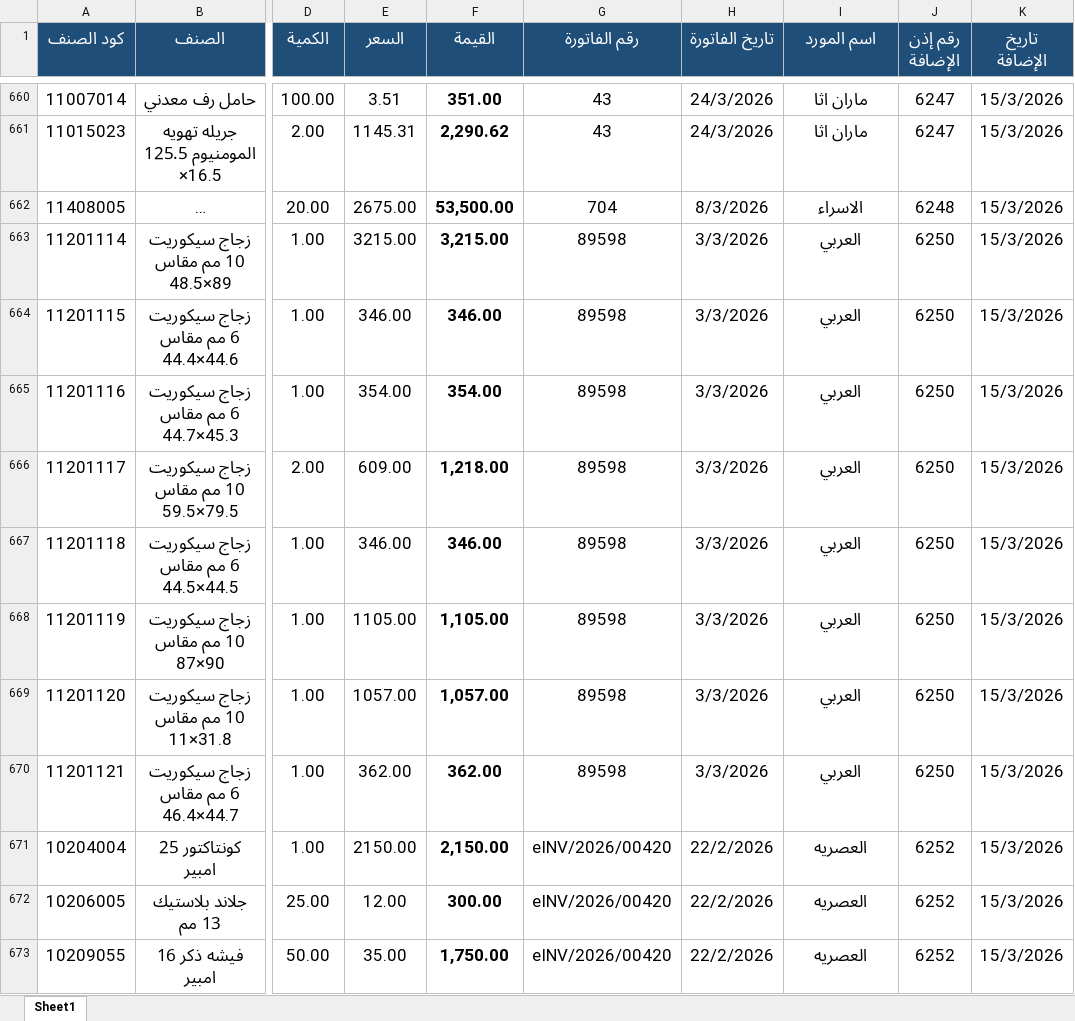
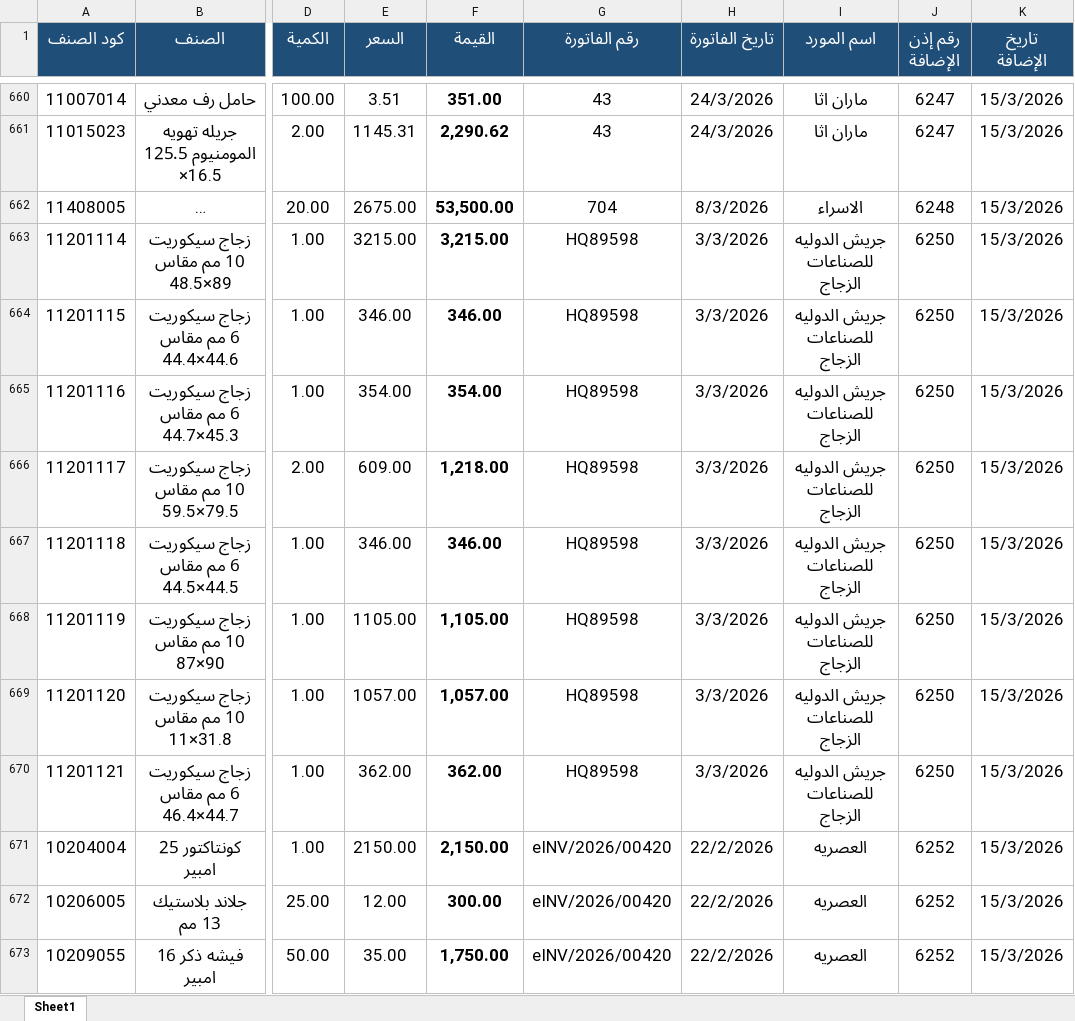
Before and after one commit to moggroupdev/erp-server, an Excel workbook: data/transactions/all.xlsx, sheet Sheet1, drawn as a sheet; only a part is shown, gaps mark what is left out; long unchanged cells end in …; values as stored, in another font and other column widths than the file's, no borders; the diff names each change by its address in the sheet, - before the commit and + after, or states it on an @@ line.

Commit message:
Update all.xlsx with new transaction data

```diff
--- a/data/transactions/all.xlsx (sheet Sheet1)
+++ b/data/transactions/all.xlsx (sheet Sheet1)
-G663:G670 (رقم الفاتورة): 89598
+G663:G670 (رقم الفاتورة): HQ89598
-I663:I670 (اسم المورد): العربي
+I663:I670 (اسم المورد): جريش الدوليه للصناعات الزجاج
```
